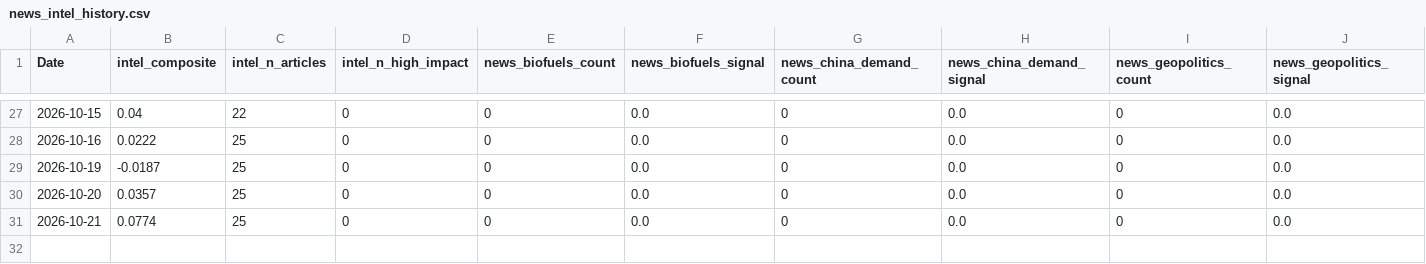
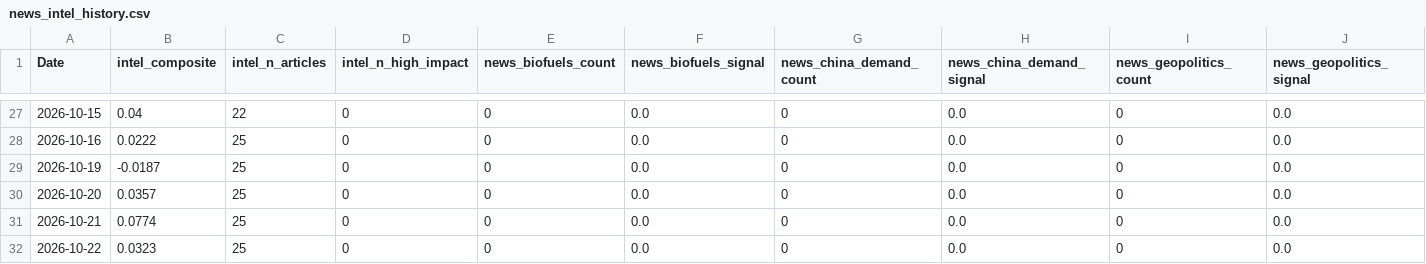
Before and after one commit to Nicotina712/agrocast, a CSV file: data/news_intel_history.csv, drawn as a sheet; only a part is shown, gaps mark what is left out; rows hold the shown columns only; the diff names each change by its address in the sheet, - before the commit and + after, or states it on an @@ line.

```diff
--- a/data/news_intel_history.csv
+++ b/data/news_intel_history.csv
+row 32: 2026-10-22 | 0.0323 | 25 | 0 | 0 | 0.0 | 0 | 0.0 | 0 | 0.0
```
Also changed, not shown: artifacts/forecast.csv, artifacts/signals.csv, 52 other files.
